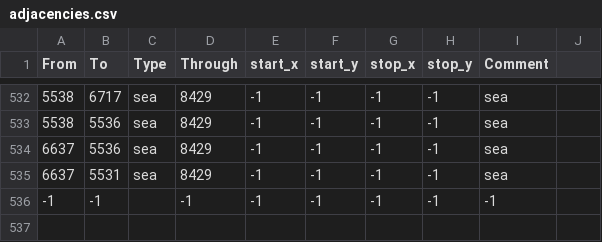
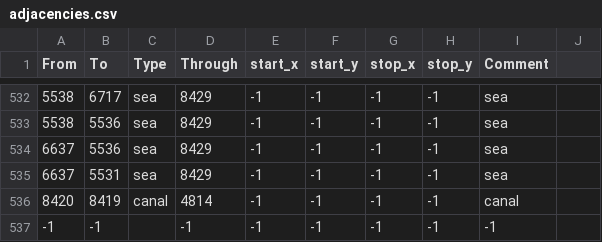
Before and after one commit to LpserMZ/Yanshen-Expansion, a CSV file: map/adjacencies.csv, drawn as a sheet; only a part is shown, gaps mark what is left out.

```diff
--- a/map/adjacencies.csv
+++ b/map/adjacencies.csv
@@ -535,2 +535,3 @@ From;To;Type;Through;start_x;start_y;stop_x;stop_y;Comment
 6637;5531;sea;8429;-1;-1;-1;-1;sea
+8420;8419;canal;4814;-1;-1;-1;-1;canal
 -1;-1;;-1;-1;-1;-1;-1;-1;
```
Also changed, not shown: 46 other files.
